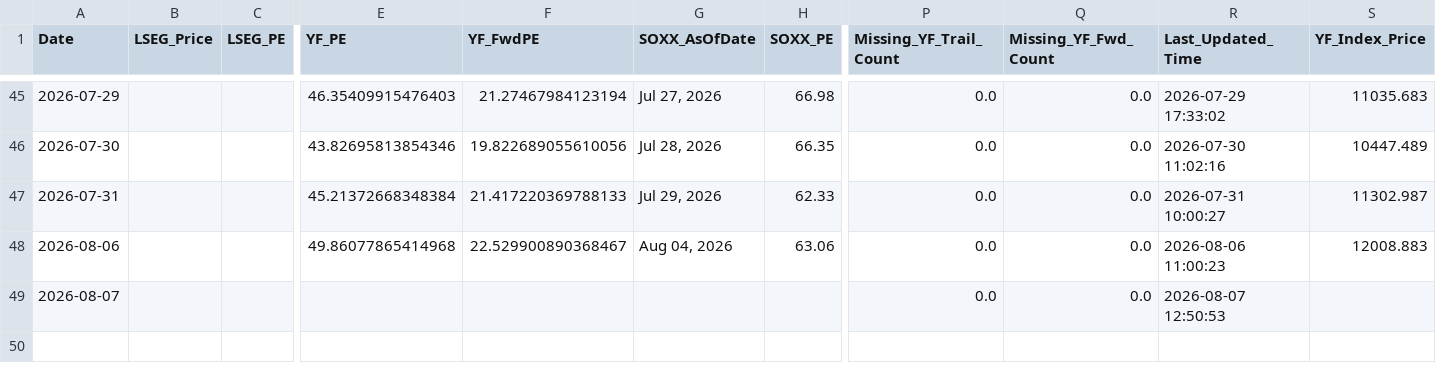
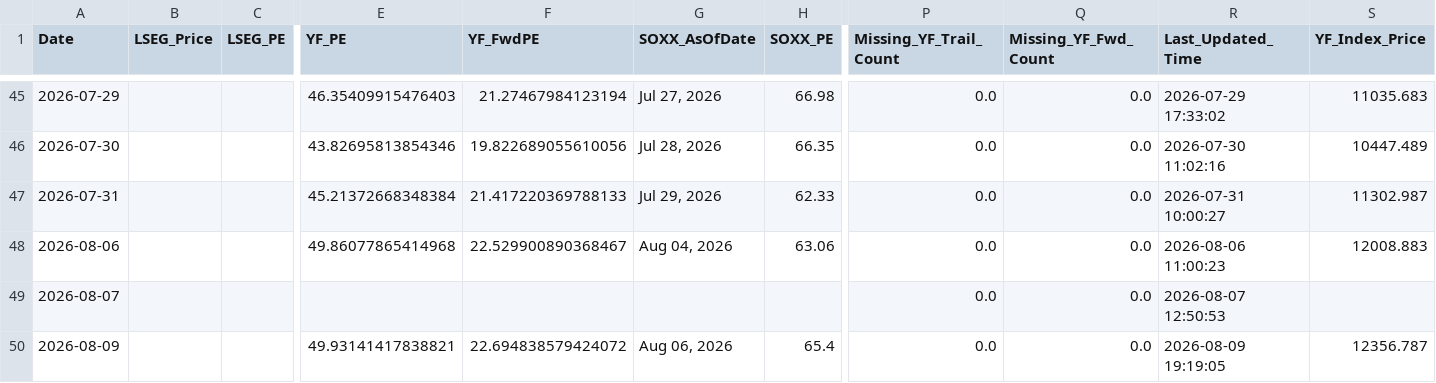
Before and after one commit to Wiimandy/sox-pe-river, a CSV file: sox_daily_tracking_log.csv, drawn as a sheet; only a part is shown, gaps mark what is left out; rows hold the shown columns only; the diff names each change by its address in the sheet, - before the commit and + after, or states it on an @@ line.

Commit message:
Auto-update SOX LSEG/yfinance proxy data

```diff
--- a/sox_daily_tracking_log.csv
+++ b/sox_daily_tracking_log.csv
+row 50: 2026-08-09 |  |  | 49.93141417838821 | 22.694838579424072 | Aug 06, 2026 | 65.4 | 0.0 | 0.0 | 2026-08-09 19:19:05 | 12356.787
```
